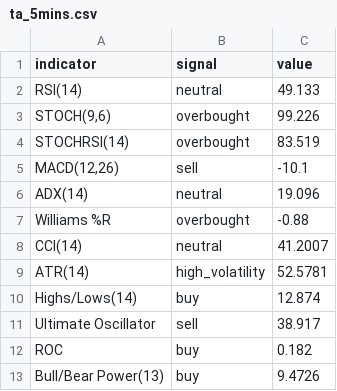
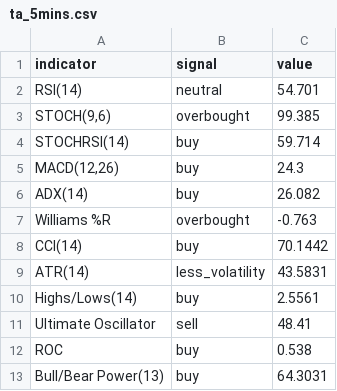
Before and after one commit to ho-steven/fyp_dev, a CSV file: csv/ta_5mins.csv, drawn as a sheet.

```diff
--- a/csv/ta_5mins.csv
+++ b/csv/ta_5mins.csv
@@ -1,13 +1,13 @@
 indicator,signal,value
-RSI(14),neutral,49.133
-"STOCH(9,6)",overbought,99.226
-STOCHRSI(14),overbought,83.519
-"MACD(12,26)",sell,-10.1
-ADX(14),neutral,19.096
-Williams %R,overbought,-0.88
-CCI(14),neutral,41.2007
-ATR(14),high_volatility,52.5781
-Highs/Lows(14),buy,12.874
-Ultimate Oscillator,sell,38.917
-ROC,buy,0.182
-Bull/Bear Power(13),buy,9.4726
+RSI(14),neutral,54.701
+"STOCH(9,6)",overbought,99.385
+STOCHRSI(14),buy,59.714
+"MACD(12,26)",buy,24.3
+ADX(14),buy,26.082
+Williams %R,overbought,-0.763
+CCI(14),buy,70.1442
+ATR(14),less_volatility,43.5831
+Highs/Lows(14),buy,2.5561
+Ultimate Oscillator,sell,48.41
+ROC,buy,0.538
+Bull/Bear Power(13),buy,64.3031
```
Also changed, not shown: csv/news_sentiment.csv, 6 other files.
